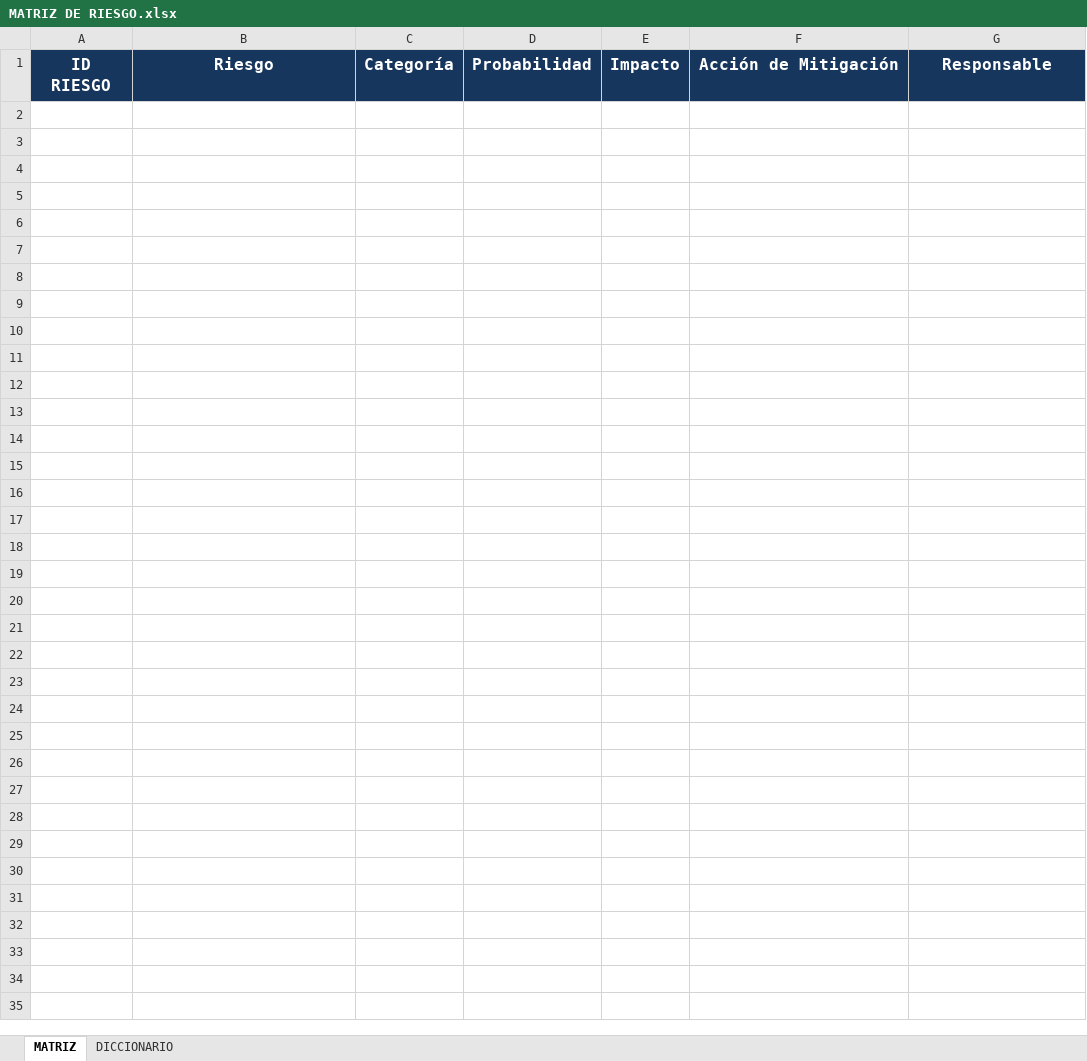
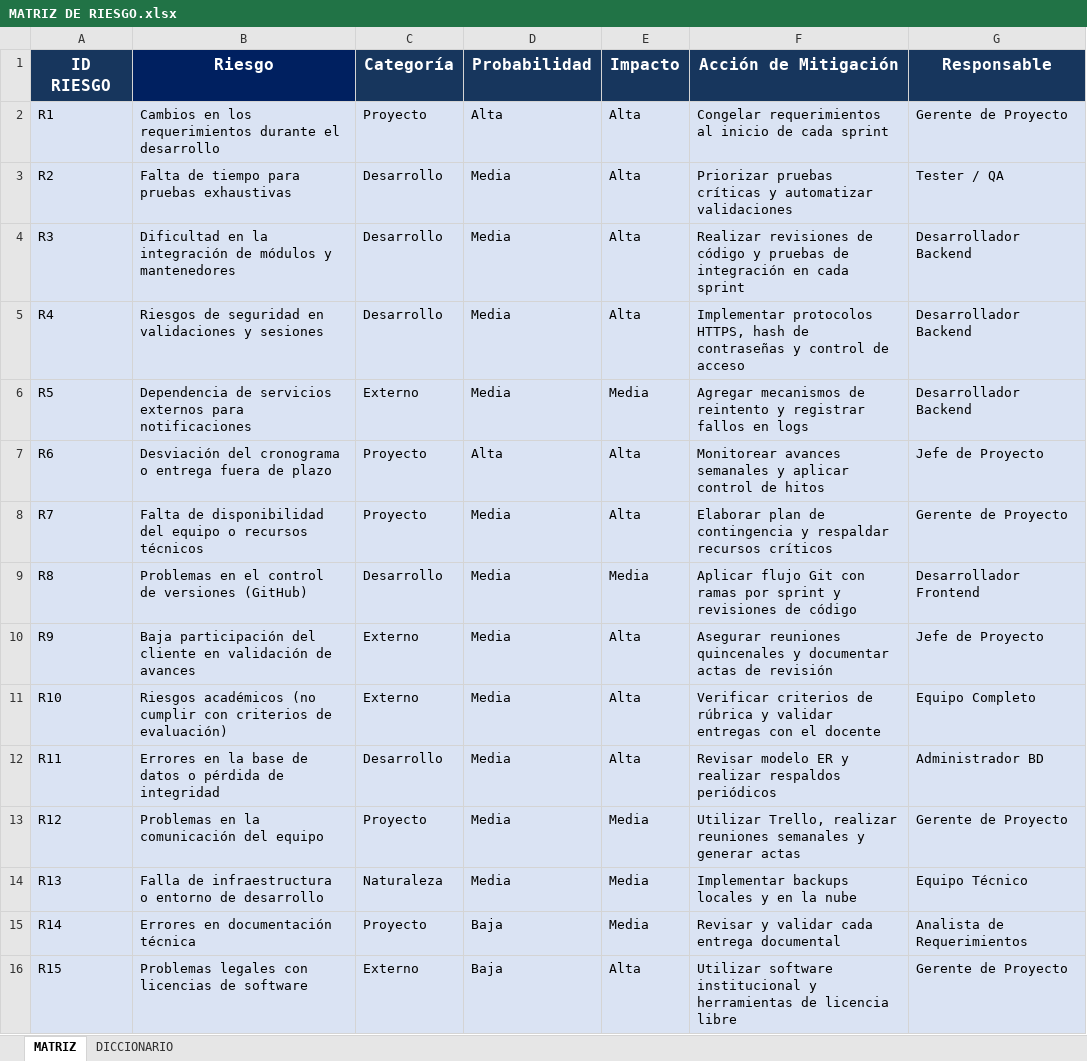
Before and after one commit to CodeFixService/Capstone, an Excel workbook: fase2/Documentacion del Proyecto/MATRIZ DE RIESGO.xlsx, sheet MATRIZ, drawn as a sheet; values as stored, in another font and other column widths than the file's, no borders; charts and pictures not drawn; the diff names each change by its address in the sheet, - before the commit and + after, or states it on an @@ line.

Commit message:
(fase2: Matriz de riesgo)

```diff
--- a/fase2/Documentacion del Proyecto/MATRIZ DE RIESGO.xlsx (sheet MATRIZ)
+++ b/fase2/Documentacion del Proyecto/MATRIZ DE RIESGO.xlsx (sheet MATRIZ)
+row 2: R1 | Cambios en los requerimientos durante el desarrollo | Proyecto | Alta | Alta | Congelar requerimientos al inicio de cada sprint | Gerente de Proyecto
+row 3: R2 | Falta de tiempo para pruebas exhaustivas | Desarrollo | Media | Alta | Priorizar pruebas críticas y automatizar validaciones | Tester / QA
+row 4: R3 | Dificultad en la integración de módulos y mantenedores | Desarrollo | Media | Alta | Realizar revisiones de código y pruebas de integración en cada sprint | Desarrollador Backend
+row 5: R4 | Riesgos de seguridad en validaciones y sesiones | Desarrollo | Media | Alta | Implementar protocolos HTTPS, hash de contraseñas y control de acceso | Desarrollador Backend
+row 6: R5 | Dependencia de servicios externos para notificaciones | Externo | Media | Media | Agregar mecanismos de reintento y registrar fallos en logs | Desarrollador Backend
+row 7: R6 | Desviación del cronograma o entrega fuera de plazo | Proyecto | Alta | Alta | Monitorear avances semanales y aplicar control de hitos | Jefe de Proyecto
+row 8: R7 | Falta de disponibilidad del equipo o recursos técnicos | Proyecto | Media | Alta | Elaborar plan de contingencia y respaldar recursos críticos | Gerente de Proyecto
+row 9: R8 | Problemas en el control de versiones (GitHub) | Desarrollo | Media | Media | Aplicar flujo Git con ramas por sprint y revisiones de código | Desarrollador Frontend
+row 10: R9 | Baja participación del cliente en validación de avances | Externo | Media | Alta | Asegurar reuniones quincenales y documentar actas de revisión | Jefe de Proyecto
+row 11: R10 | Riesgos académicos (no cumplir con criterios de evaluación) | Externo | Media | Alta | Verificar criterios de rúbrica y validar entregas con el docente | Equipo Completo
+row 12: R11 | Errores en la base de datos o pérdida de integridad | Desarrollo | Media | Alta | Revisar modelo ER y realizar respaldos periódicos | Administrador BD
+row 13: R12 | Problemas en la comunicación del equipo | Proyecto | Media | Media | Utilizar Trello, realizar reuniones semanales y generar actas | Gerente de Proyecto
+row 14: R13 | Falla de infraestructura o entorno de desarrollo | Naturaleza | Media | Media | Implementar backups locales y en la nube | Equipo Técnico
+row 15: R14 | Errores en documentación técnica | Proyecto | Baja | Media | Revisar y validar cada entrega documental | Analista de Requerimientos
+row 16: R15 | Problemas legales con licencias de software | Externo | Baja | Alta | Utilizar software institucional y herramientas de licencia libre | Gerente de Proyecto
```
Also changed, not shown: sheet DICCIONARIO, charts or pictures.
